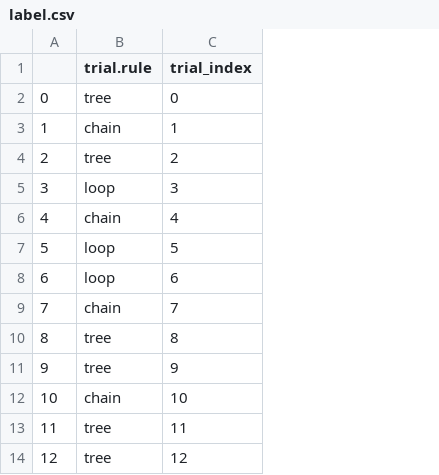
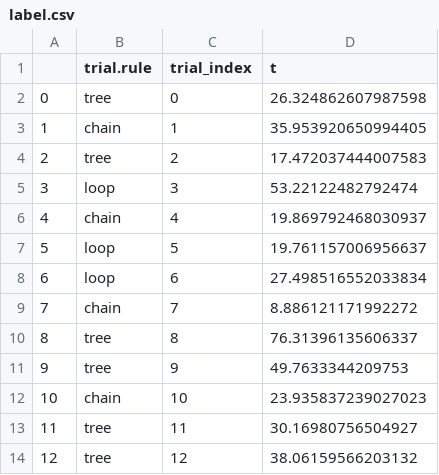
Before and after one commit to dorisyu0000/meg_decoding, a CSV file: label.csv, drawn as a sheet; only a part is shown; the diff names each change by its address in the sheet, - before the commit and + after, or states it on an @@ line.

```diff
--- a/label.csv
+++ b/label.csv
+column D (t), rows 2-14: 26.324862607987598 | 35.953920650994405 | 17.472037444007583 | 53.22122482792474 | 19.869792468030937 | 19.761157006956637 | 27.498516552033834 | 8.886121171992272 | 76.31396135606337 | 49.7633344209753 | 23.935837239027023 | 30.16980756504927 | 38.06159566203132
```
Also changed, not shown: 1 other file.
